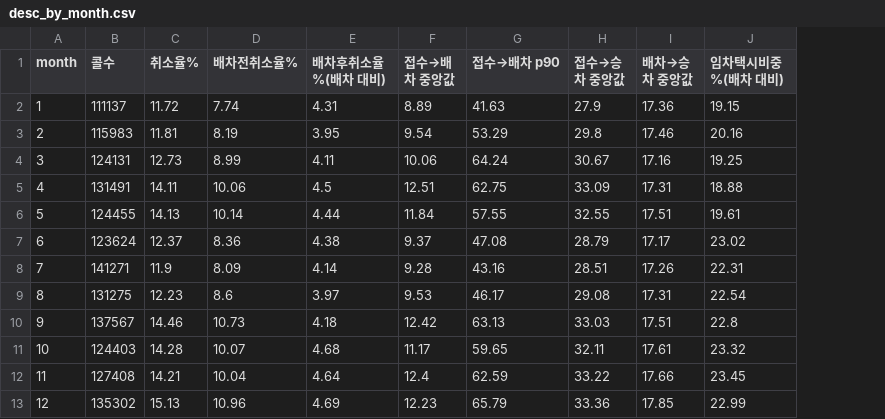
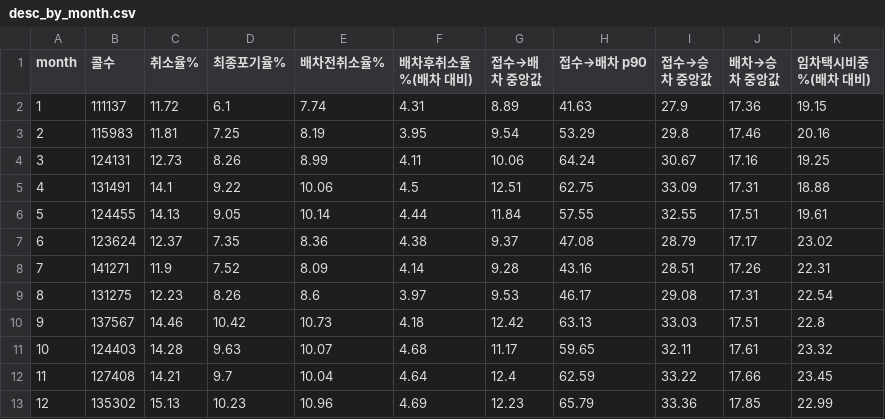
Before and after one commit to kimtakong/2026_forest, a CSV file: outputs/tables/desc_by_month.csv, drawn as a sheet; the diff names each change by its address in the sheet, - before the commit and + after, or states it on an @@ line.

```diff
--- a/outputs/tables/desc_by_month.csv
+++ b/outputs/tables/desc_by_month.csv
+column D (최종포기율%), rows 2-13: 6.1 | 7.25 | 8.26 | 9.22 | 9.05 | 7.35 | 7.52 | 8.26 | 10.42 | 9.63 | 9.7 | 10.23
-C5 (취소율%): 14.11
+C5 (취소율%): 14.1
```
Also changed, not shown: outputs/tables/desc_by_gu.csv, outputs/tables/desc_by_hour.csv, 19 other files.
